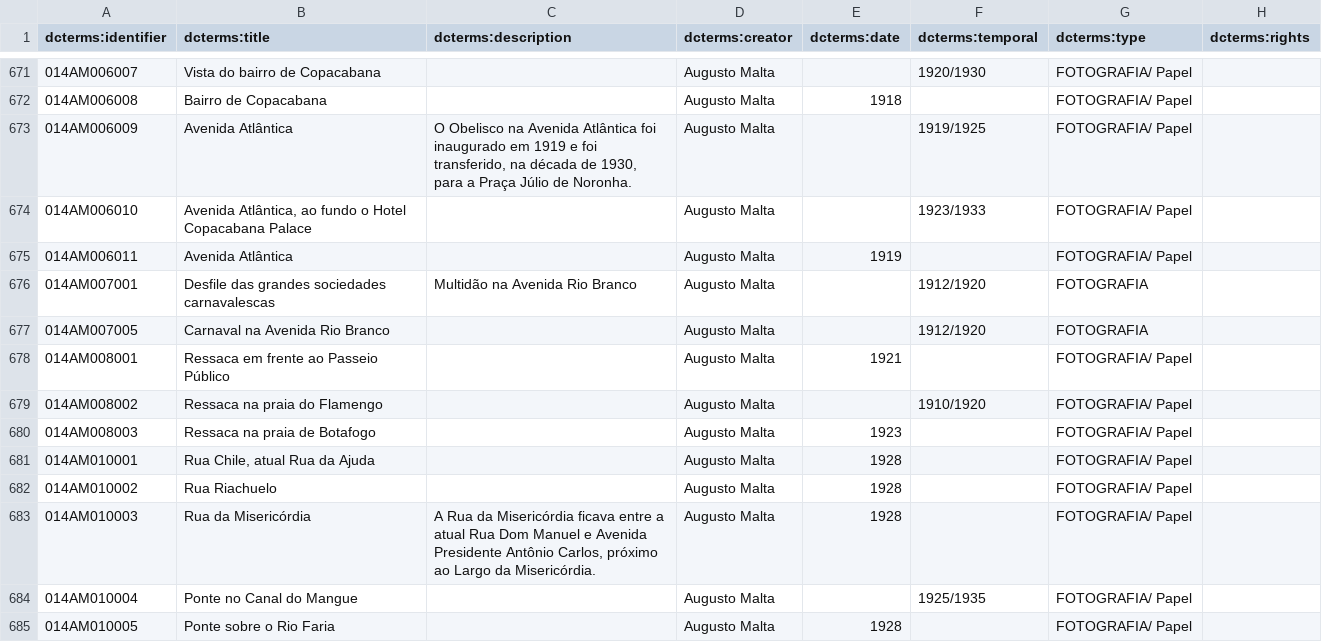
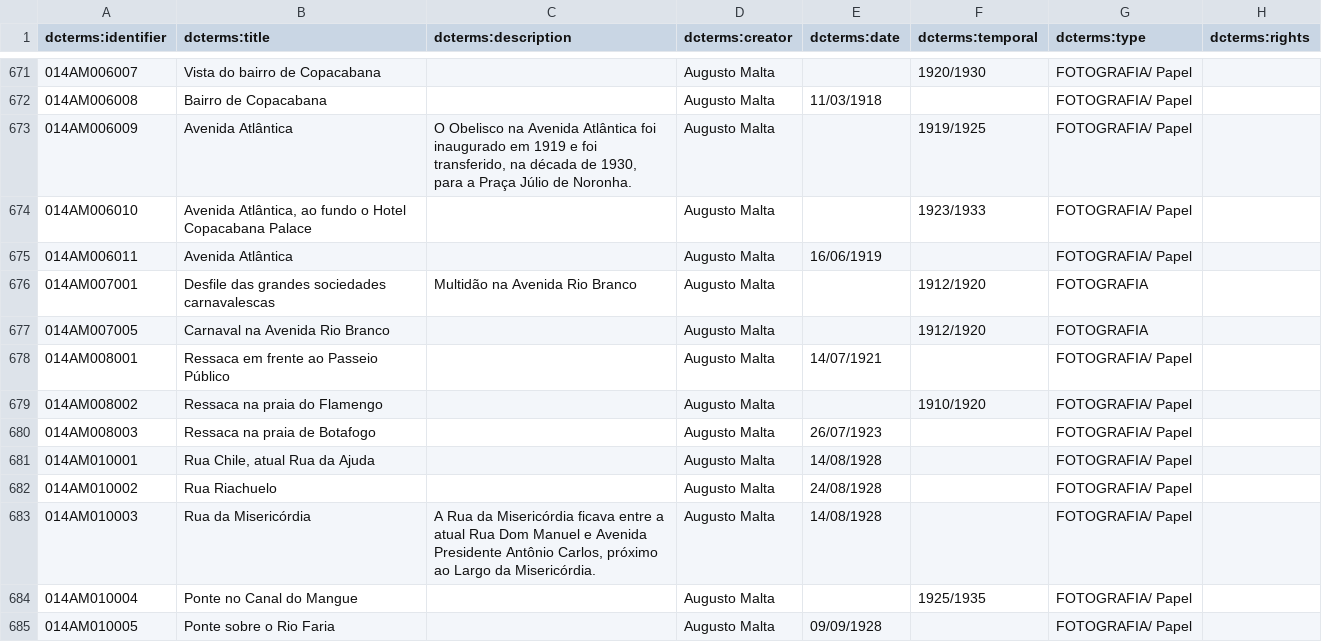
Before and after one commit to imaginerio/imaginerio-etl, a CSV file: src/metadata/omeka/omeka-import.csv, drawn as a sheet; only a part is shown, gaps mark what is left out; the diff covers the shown part only; the diff names each change by its address in the sheet, - before the commit and + after, or states it on an @@ line.

```diff
--- a/src/metadata/omeka/omeka-import.csv
+++ b/src/metadata/omeka/omeka-import.csv
-E672 (dcterms:date): 1918
+E672 (dcterms:date): 11/03/1918
-E675 (dcterms:date): 1919
+E675 (dcterms:date): 16/06/1919
-E678 (dcterms:date): 1921
+E678 (dcterms:date): 14/07/1921
-E680 (dcterms:date): 1923
+E680 (dcterms:date): 26/07/1923
-E681 (dcterms:date): 1928
+E681 (dcterms:date): 14/08/1928
-E682 (dcterms:date): 1928
+E682 (dcterms:date): 24/08/1928
-E683 (dcterms:date): 1928
+E683 (dcterms:date): 14/08/1928
-E685 (dcterms:date): 1928
+E685 (dcterms:date): 09/09/1928
```
Also changed, not shown: 121 edited cells elsewhere in this file, src/metadata/wikidata/wikidata.csv, 7 other files.
